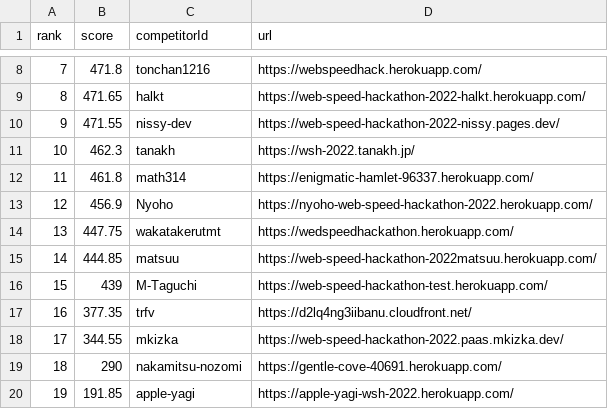
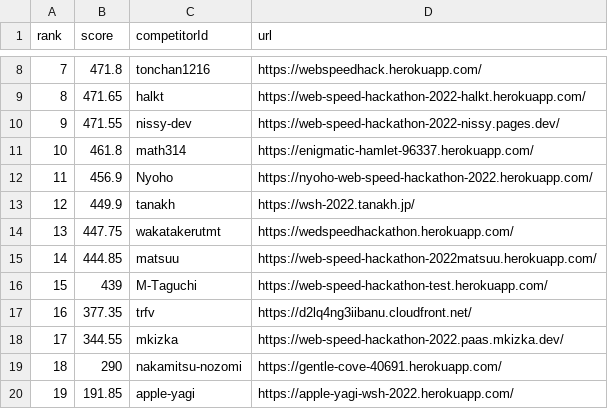
Before and after one commit to CyberAgentHack/web-speed-hackathon-2022-leaderboard, a CSV file: score.csv, drawn as a sheet; only a part is shown, gaps mark what is left out.

```diff
--- a/score.csv
+++ b/score.csv
@@ -10,5 +10,5 @@ rank,score,competitorId,url
 9,471.55,nissy-dev,https://web-speed-hackathon-2022-nissy.pages.dev/
-10,462.3,tanakh,https://wsh-2022.tanakh.jp/
-11,461.8,math314,https://enigmatic-hamlet-96337.herokuapp.com/
-12,456.9,Nyoho,https://nyoho-web-speed-hackathon-2022.herokuapp.com/
+10,461.8,math314,https://enigmatic-hamlet-96337.herokuapp.com/
+11,456.9,Nyoho,https://nyoho-web-speed-hackathon-2022.herokuapp.com/
+12,449.9,tanakh,https://wsh-2022.tanakh.jp/
 13,447.75,wakatakerutmt,https://wedspeedhackathon.herokuapp.com/
```
Also changed, not shown: 1 other file.
